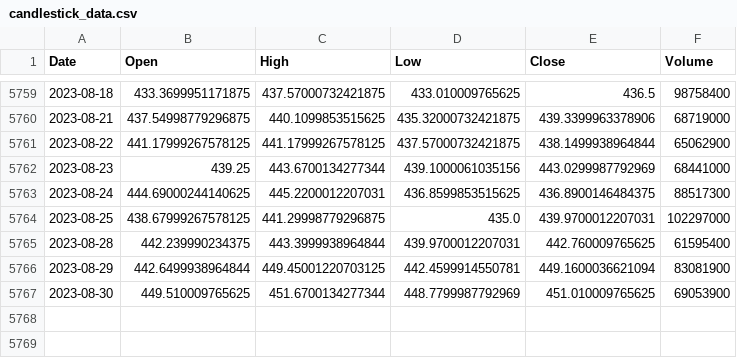
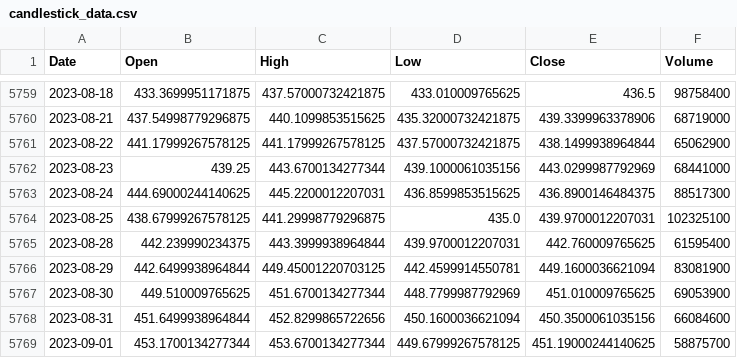
Before and after one commit to kennysiegler/project-four, a CSV file: results/candlestick_data.csv, drawn as a sheet; only a part is shown, gaps mark what is left out.

```diff
--- a/results/candlestick_data.csv
+++ b/results/candlestick_data.csv
@@ -5763,3 +5763,3 @@ Date,Open,High,Low,Close,Volume
 2023-08-24,444.69000244140625,445.2200012207031,436.8599853515625,436.8900146484375,88517300
-2023-08-25,438.67999267578125,441.29998779296875,435.0,439.9700012207031,102297000
+2023-08-25,438.67999267578125,441.29998779296875,435.0,439.9700012207031,102325100
 2023-08-28,442.239990234375,443.3999938964844,439.9700012207031,442.760009765625,61595400
@@ -5767 +5767,3 @@ Date,Open,High,Low,Close,Volume
 2023-08-30,449.510009765625,451.6700134277344,448.7799987792969,451.010009765625,69053900
+2023-08-31,451.6499938964844,452.8299865722656,450.1600036621094,450.3500061035156,66084600
+2023-09-01,453.1700134277344,453.6700134277344,449.67999267578125,451.19000244140625,58875700
```
Also changed, not shown: 6 other files.
